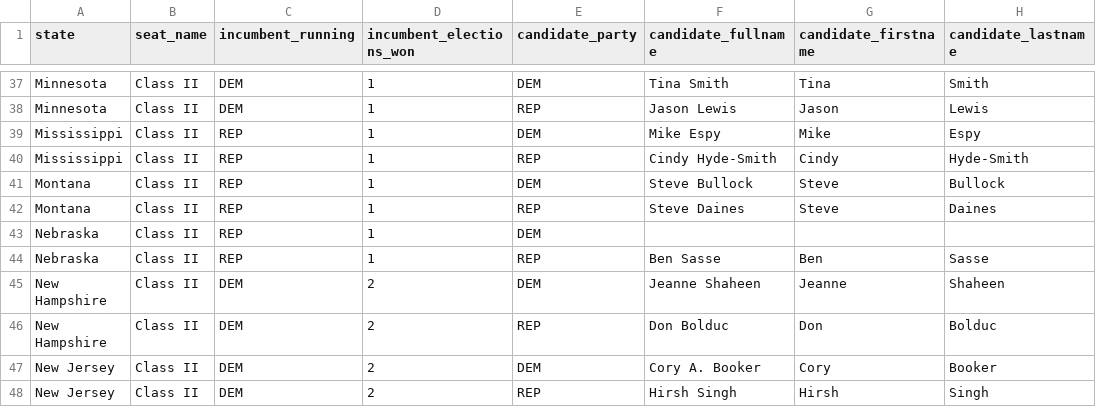
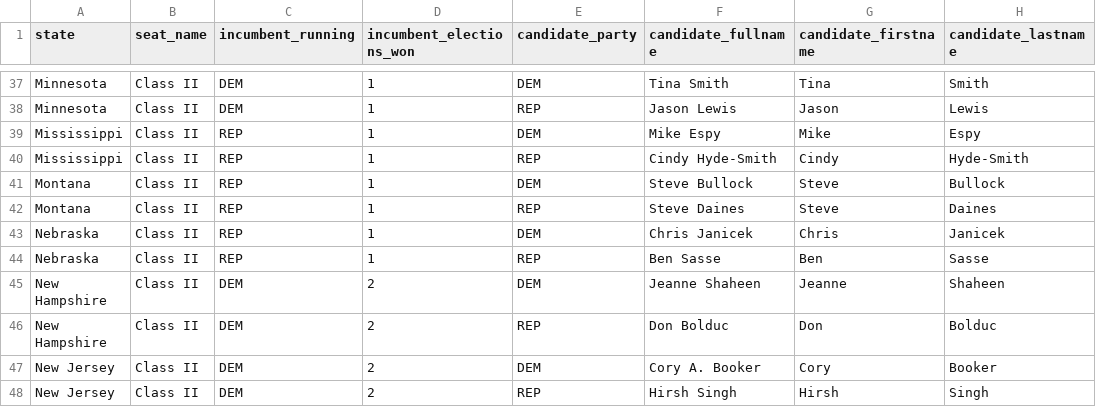
Before and after one commit to thisismactan/USA-2020, a CSV file: data/senate_candidates.csv, drawn as a sheet; only a part is shown, gaps mark what is left out.

```diff
--- a/data/senate_candidates.csv
+++ b/data/senate_candidates.csv
@@ -42,3 +42,3 @@ Montana,Class II,REP,1,DEM,Steve Bullock,Steve,Bullock
 Montana,Class II,REP,1,REP,Steve Daines,Steve,Daines
-Nebraska,Class II,REP,1,DEM,,,
+Nebraska,Class II,REP,1,DEM,Chris Janicek,Chris,Janicek
 Nebraska,Class II,REP,1,REP,Ben Sasse,Ben,Sasse
```
Also changed, not shown: data/historical_senate_incumbents.csv, 6 other files.
